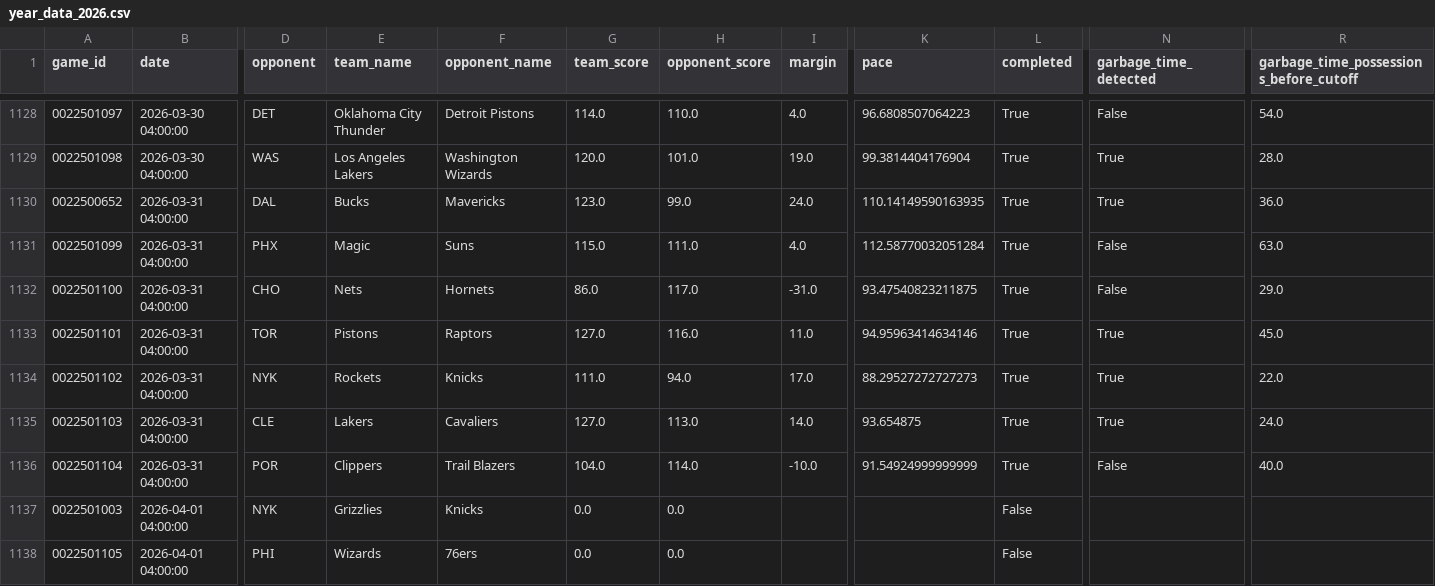
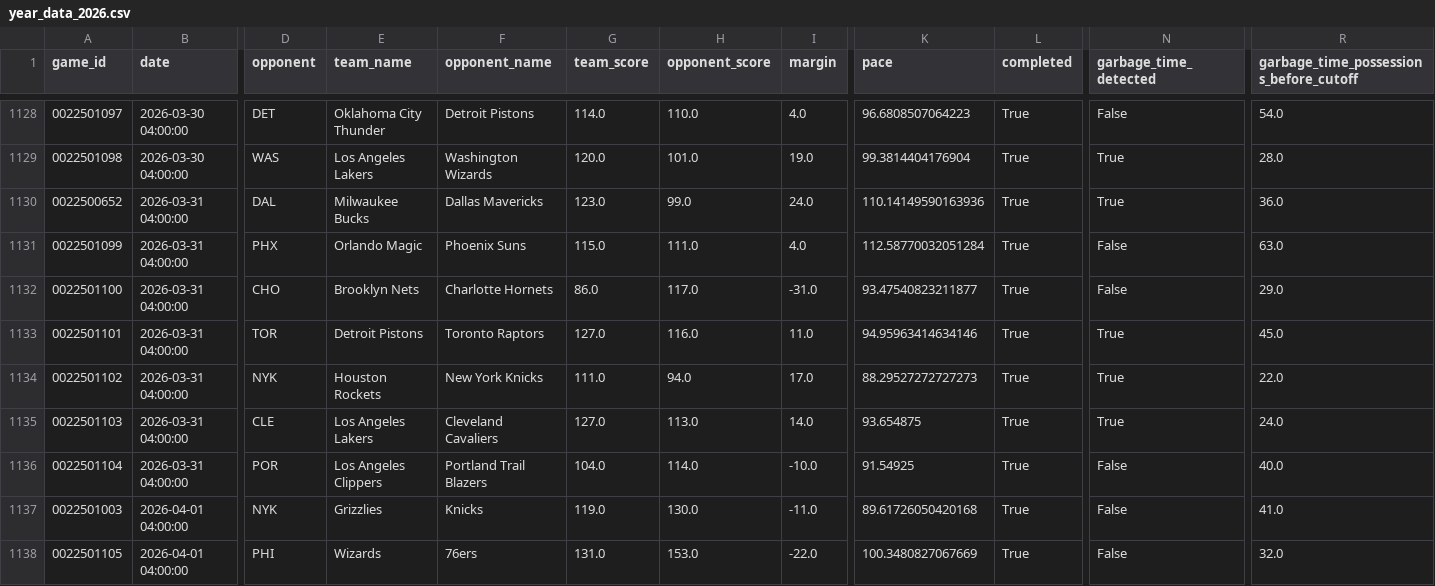
Before and after one commit to xocelyk/nba-forecast, a CSV file: data/games/year_data_2026.csv, drawn as a sheet; only a part is shown, gaps mark what is left out; the diff covers the shown part only; the diff names each change by its address in the sheet, - before the commit and + after, or states it on an @@ line.

Commit message:
Automated data update [skip ci]

```diff
--- a/data/games/year_data_2026.csv
+++ b/data/games/year_data_2026.csv
-E1130 (team_name): Bucks
+E1130 (team_name): Milwaukee Bucks
-F1130 (opponent_name): Mavericks
+F1130 (opponent_name): Dallas Mavericks
-K1130 (pace): 110.14149590163935
+K1130 (pace): 110.14149590163936
-E1131 (team_name): Magic
+E1131 (team_name): Orlando Magic
-F1131 (opponent_name): Suns
+F1131 (opponent_name): Phoenix Suns
-E1132 (team_name): Nets
+E1132 (team_name): Brooklyn Nets
-F1132 (opponent_name): Hornets
+F1132 (opponent_name): Charlotte Hornets
-K1132 (pace): 93.47540823211875
+K1132 (pace): 93.47540823211877
-E1133 (team_name): Pistons
+E1133 (team_name): Detroit Pistons
-F1133 (opponent_name): Raptors
+F1133 (opponent_name): Toronto Raptors
-E1134 (team_name): Rockets
+E1134 (team_name): Houston Rockets
-F1134 (opponent_name): Knicks
+F1134 (opponent_name): New York Knicks
-E1135 (team_name): Lakers
+E1135 (team_name): Los Angeles Lakers
-F1135 (opponent_name): Cavaliers
+F1135 (opponent_name): Cleveland Cavaliers
-E1136 (team_name): Clippers
+E1136 (team_name): Los Angeles Clippers
-F1136 (opponent_name): Trail Blazers
+F1136 (opponent_name): Portland Trail Blazers
-K1136 (pace): 91.54924999999999
+K1136 (pace): 91.54925
-G1137 (team_score): 0.0
+G1137 (team_score): 119.0
-H1137 (opponent_score): 0.0
+H1137 (opponent_score): 130.0
-I1137 (margin): (empty)
+I1137 (margin): -11.0
-K1137 (pace): (empty)
+K1137 (pace): 89.61726050420168
-L1137:L1138 (completed): False
+L1137:L1138 (completed): True
-N1137:N1138 (garbage_time_detected): (empty)
+N1137:N1138 (garbage_time_detected): False
-R1137: (empty)
+R1137: 41.0
-G1138 (team_score): 0.0
+G1138 (team_score): 131.0
-H1138 (opponent_score): 0.0
+H1138 (opponent_score): 153.0
-I1138 (margin): (empty)
+I1138 (margin): -22.0
-K1138 (pace): (empty)
+K1138 (pace): 100.3480827067669
-R1138: (empty)
+R1138: 32.0
```
Also changed, not shown: 49 edited cells elsewhere in this file, data/main_2026.csv, data/predicted_margins.csv, 12 other files.
